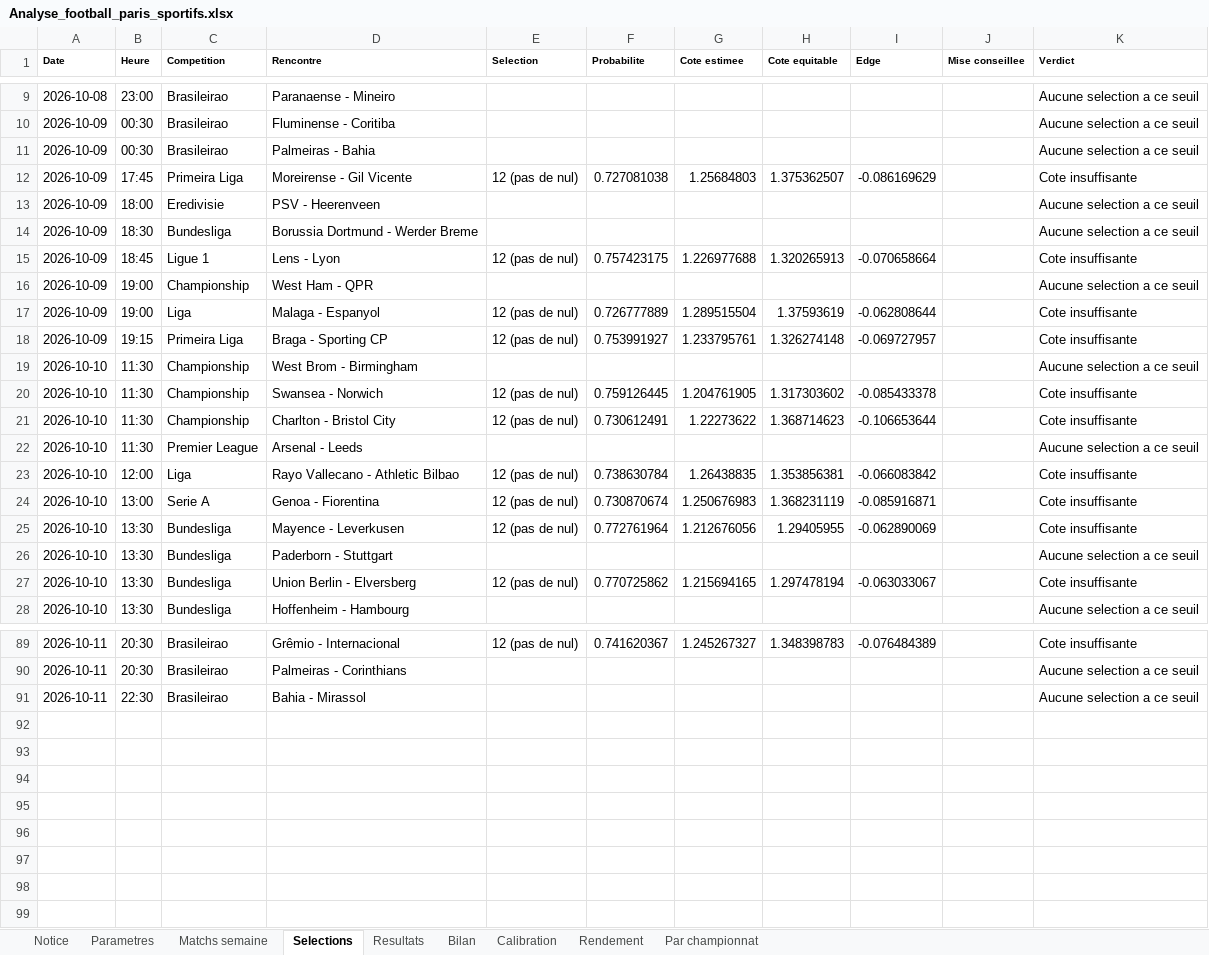
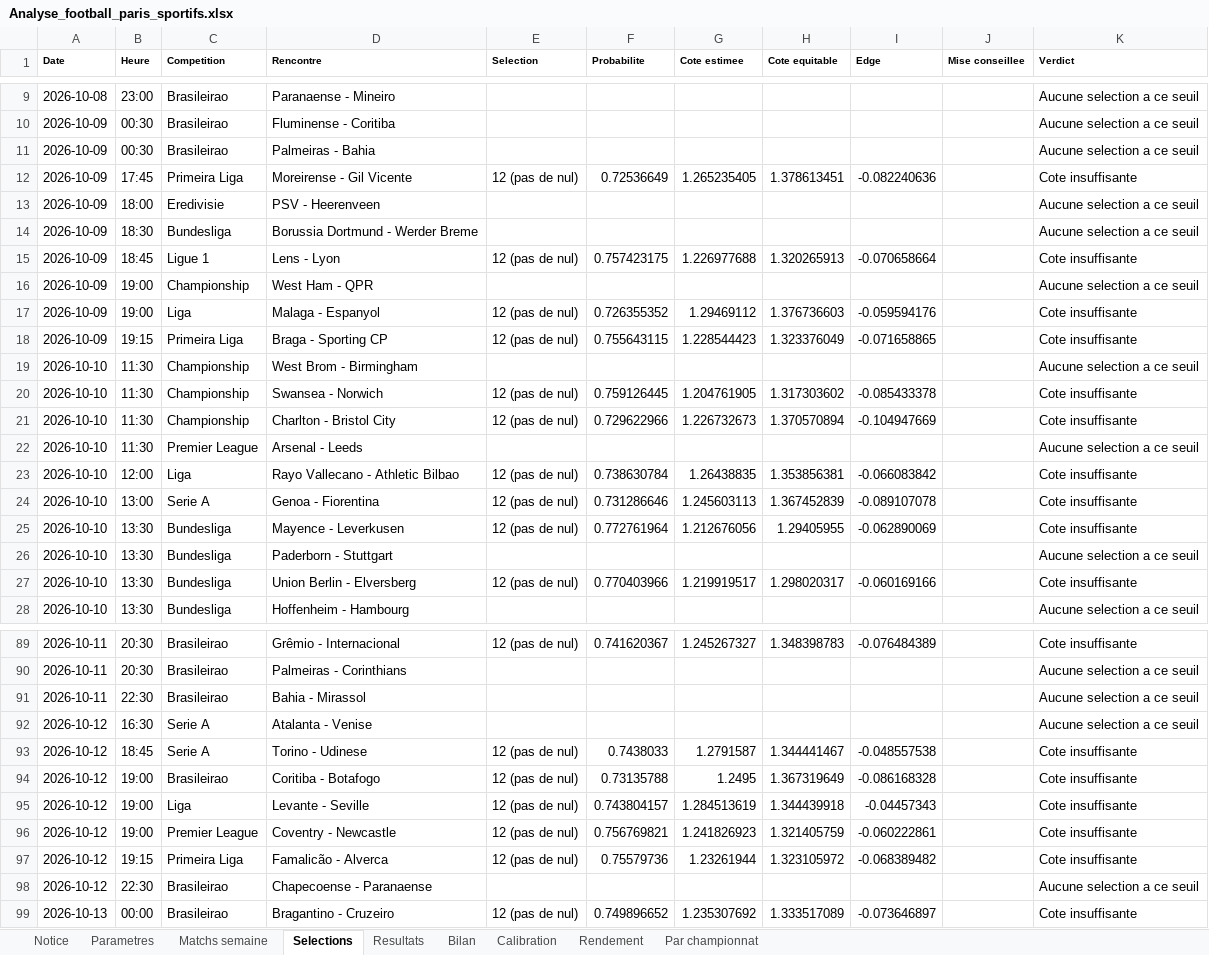
Before and after one commit to zoukeur971/analyse-foot, an Excel workbook: classeur/Analyse_football_paris_sportifs.xlsx, sheet Selections, drawn as a sheet; only a part is shown, gaps mark what is left out; values as stored, in another font and other column widths than the file's, no borders; the diff covers the shown part only; the diff names each change by its address in the sheet, - before the commit and + after, or states it on an @@ line.

```diff
--- a/classeur/Analyse_football_paris_sportifs.xlsx (sheet Selections)
+++ b/classeur/Analyse_football_paris_sportifs.xlsx (sheet Selections)
-F12 (Probabilite): 0.727081038
+F12 (Probabilite): 0.72536649
-G12 (Cote estimee): 1.25684803
+G12 (Cote estimee): 1.265235405
-H12 (Cote equitable): 1.375362507
+H12 (Cote equitable): 1.378613451
-I12 (Edge): -0.086169629
+I12 (Edge): -0.082240636
-F17 (Probabilite): 0.726777889
+F17 (Probabilite): 0.726355352
-G17 (Cote estimee): 1.289515504
+G17 (Cote estimee): 1.29469112
-H17 (Cote equitable): 1.37593619
+H17 (Cote equitable): 1.376736603
-I17 (Edge): -0.062808644
+I17 (Edge): -0.059594176
-F18 (Probabilite): 0.753991927
+F18 (Probabilite): 0.755643115
-G18 (Cote estimee): 1.233795761
+G18 (Cote estimee): 1.228544423
-H18 (Cote equitable): 1.326274148
+H18 (Cote equitable): 1.323376049
-I18 (Edge): -0.069727957
+I18 (Edge): -0.071658865
-F21 (Probabilite): 0.730612491
+F21 (Probabilite): 0.729622966
-G21 (Cote estimee): 1.22273622
+G21 (Cote estimee): 1.226732673
-H21 (Cote equitable): 1.368714623
+H21 (Cote equitable): 1.370570894
-I21 (Edge): -0.106653644
+I21 (Edge): -0.104947669
-F24 (Probabilite): 0.730870674
+F24 (Probabilite): 0.731286646
-G24 (Cote estimee): 1.250676983
+G24 (Cote estimee): 1.245603113
-H24 (Cote equitable): 1.368231119
+H24 (Cote equitable): 1.367452839
-I24 (Edge): -0.085916871
+I24 (Edge): -0.089107078
-F27 (Probabilite): 0.770725862
+F27 (Probabilite): 0.770403966
-G27 (Cote estimee): 1.215694165
+G27 (Cote estimee): 1.219919517
-H27 (Cote equitable): 1.297478194
+H27 (Cote equitable): 1.298020317
-I27 (Edge): -0.063033067
+I27 (Edge): -0.060169166
+row 92: 2026-10-12 | 16:30 | Serie A | Atalanta - Venise |  |  |  |  |  |  | Aucune selection a ce seuil
+row 93: 2026-10-12 | 18:45 | Serie A | Torino - Udinese | 12 (pas de nul) | 0.7438033 | 1.2791587 | 1.344441467 | -0.048557538 |  | Cote insuffisante
+row 94: 2026-10-12 | 19:00 | Brasileirao | Coritiba - Botafogo | 12 (pas de nul) | 0.73135788 | 1.2495 | 1.367319649 | -0.086168328 |  | Cote insuffisante
+row 95: 2026-10-12 | 19:00 | Liga | Levante - Seville | 12 (pas de nul) | 0.743804157 | 1.284513619 | 1.344439918 | -0.04457343 |  | Cote insuffisante
+row 96: 2026-10-12 | 19:00 | Premier League | Coventry - Newcastle | 12 (pas de nul) | 0.756769821 | 1.241826923 | 1.321405759 | -0.060222861 |  | Cote insuffisante
+row 97: 2026-10-12 | 19:15 | Primeira Liga | Famalicão - Alverca | 12 (pas de nul) | 0.75579736 | 1.23261944 | 1.323105972 | -0.068389482 |  | Cote insuffisante
+row 98: 2026-10-12 | 22:30 | Brasileirao | Chapecoense - Paranaense |  |  |  |  |  |  | Aucune selection a ce seuil
+row 99: 2026-10-13 | 00:00 | Brasileirao | Bragantino - Cruzeiro | 12 (pas de nul) | 0.749896652 | 1.235307692 | 1.333517089 | -0.073646897 |  | Cote insuffisante
```
Also changed, not shown: 80 edited cells elsewhere in this sheet, sheet Matchs semaine, sheet Notice, 2 other files.
